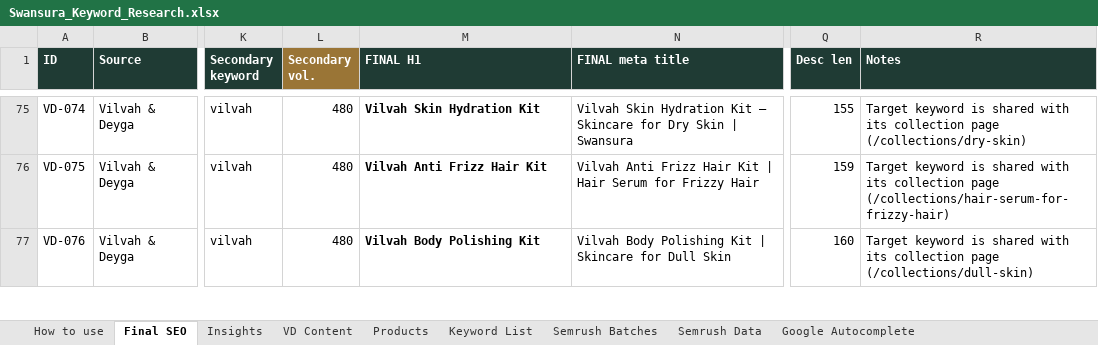
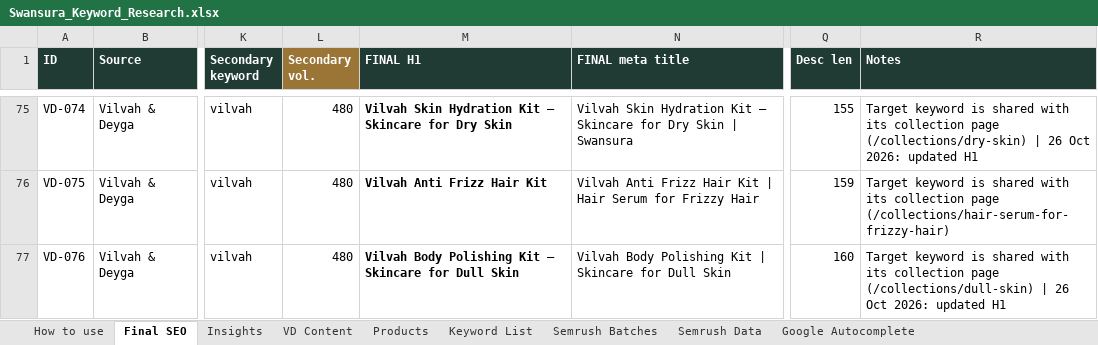
Before and after one commit to lpheavydeals/swansura, an Excel workbook: seo/Swansura_Keyword_Research.xlsx, sheet Final SEO, drawn as a sheet; only a part is shown, gaps mark what is left out; values as stored, in another font and other column widths than the file's, no borders; charts and pictures and conditional formats not drawn; the diff covers the shown part only; the diff names each change by its address in the sheet, - before the commit and + after, or states it on an @@ line.

```diff
--- a/seo/Swansura_Keyword_Research.xlsx (sheet Final SEO)
+++ b/seo/Swansura_Keyword_Research.xlsx (sheet Final SEO)
-M75 (FINAL H1): Vilvah Skin Hydration Kit
+M75 (FINAL H1): Vilvah Skin Hydration Kit – Skincare for Dry Skin
-R75 (Notes): …page (/collections/dry-skin)
+R75 (Notes): …page (/collections/dry-skin) | 26 Oct 2026: updated H1
-M77 (FINAL H1): Vilvah Body Polishing Kit
+M77 (FINAL H1): Vilvah Body Polishing Kit – Skincare for Dull Skin
-R77 (Notes): …page (/collections/dull-skin)
+R77 (Notes): …page (/collections/dull-skin) | 26 Oct 2026: updated H1
```
Also changed, not shown: 623 edited cells elsewhere in this sheet, 5 other files.
